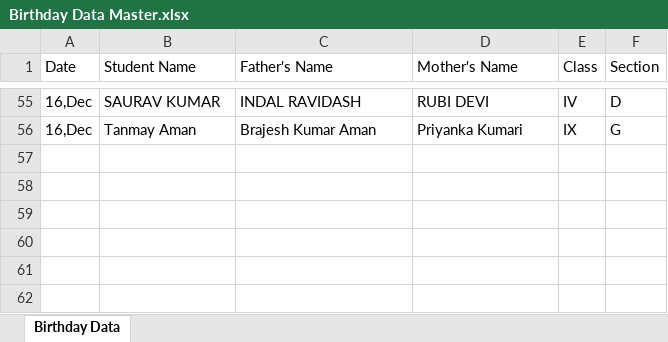
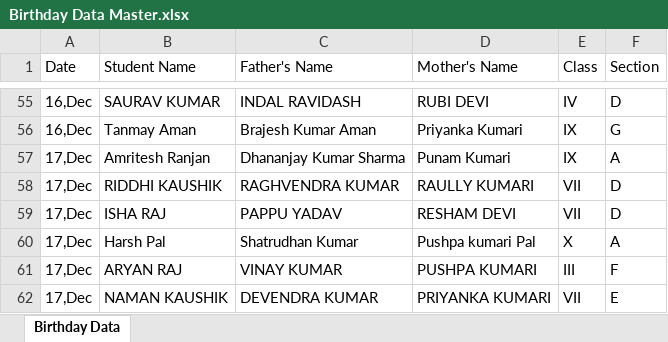
Before and after one commit to Hackerjnvv/HTML, an Excel workbook: Birthday Data Master.xlsx, sheet Birthday Data, drawn as a sheet; only a part is shown, gaps mark what is left out; values as stored, in another font and other column widths than the file's, no borders; the diff names each change by its address in the sheet, - before the commit and + after, or states it on an @@ line.

Commit message:
Automated data scrape and format for 2025-12-13

```diff
--- a/Birthday Data Master.xlsx (sheet Birthday Data)
+++ b/Birthday Data Master.xlsx (sheet Birthday Data)
+row 57: 17,Dec | Amritesh Ranjan | Dhananjay Kumar Sharma | Punam Kumari | IX | A
+row 58: 17,Dec | RIDDHI KAUSHIK | RAGHVENDRA KUMAR | RAULLY KUMARI | VII | D
+row 59: 17,Dec | ISHA RAJ | PAPPU YADAV | RESHAM DEVI | VII | D
+row 60: 17,Dec | Harsh Pal | Shatrudhan Kumar | Pushpa kumari Pal | X | A
+row 61: 17,Dec | ARYAN RAJ | VINAY KUMAR | PUSHPA KUMARI | III | F
+row 62: 17,Dec | NAMAN KAUSHIK | DEVENDRA KUMAR | PRIYANKA KUMARI | VII | E
```
Also changed, not shown: 2 other files.
